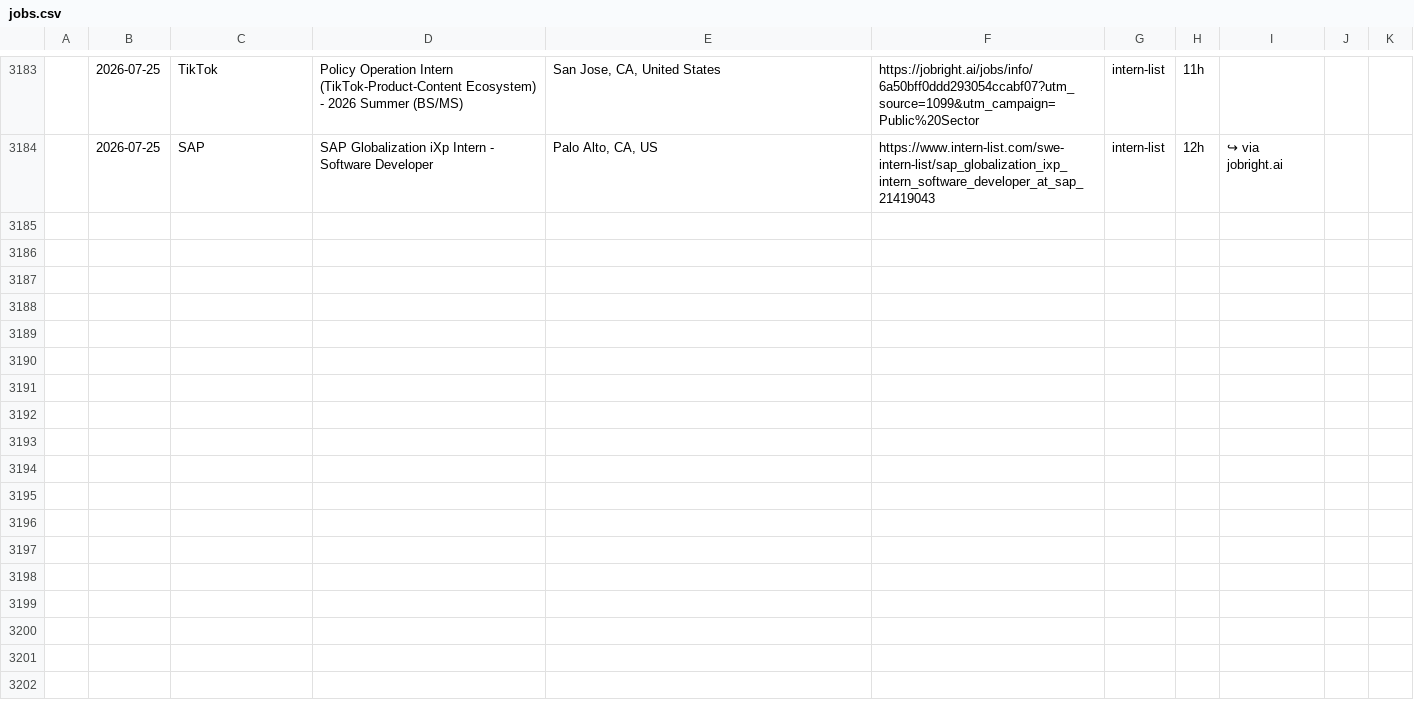
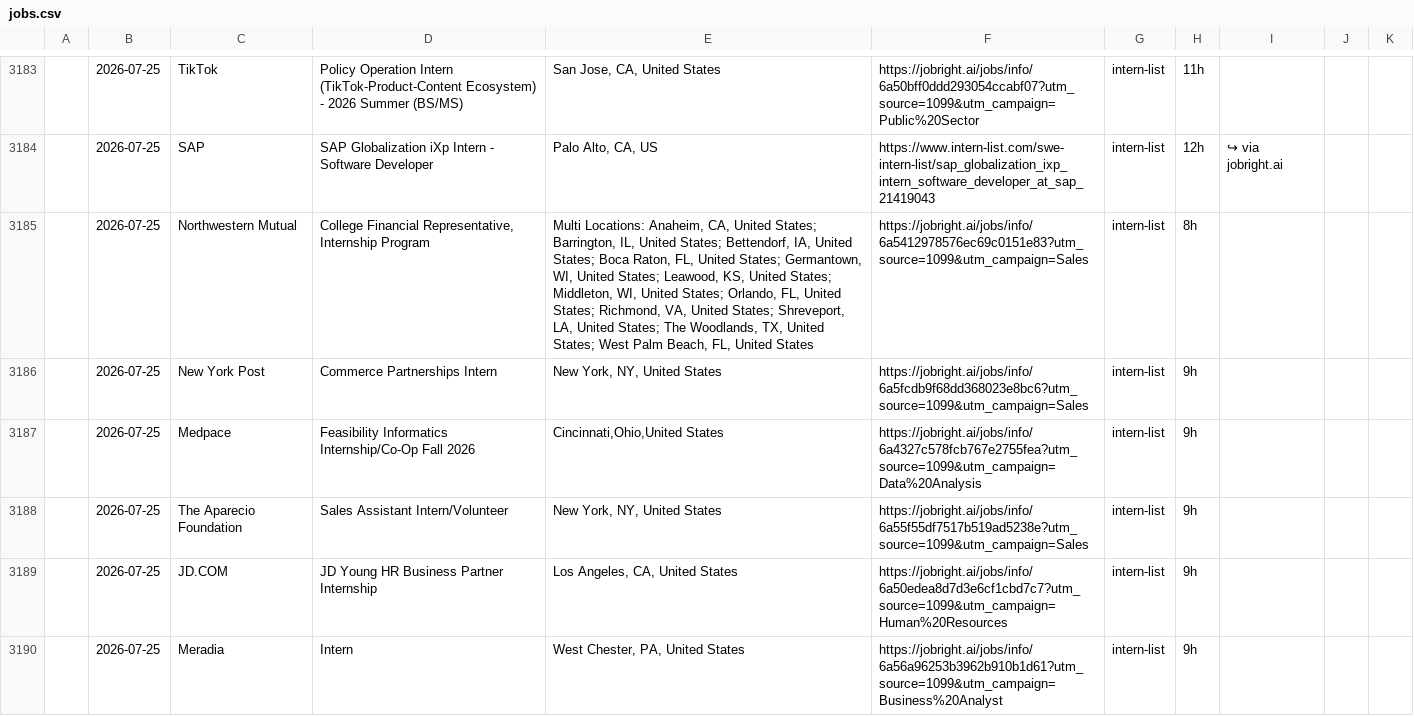
Before and after one commit to andrianthan/jobs-data, a CSV file: jobs.csv, drawn as a sheet; only a part is shown, gaps mark what is left out; the diff covers the shown part only; the diff names each change by its address in the sheet, - before the commit and + after, or states it on an @@ line.

```diff
--- a/jobs.csv
+++ b/jobs.csv
+row 3185:  | 2026-07-25 | Northwestern Mutual | College Financial Representative, Internship Program | Multi Locations: Anaheim, CA, United States; Barrington, IL, United States; Bettendorf, IA, United States; Boca Raton, FL, United States; Germantown, WI, United States; Leawood, KS, United States; Middleton, WI, United States; Orlando, FL, United States; Richmond, VA, United States; Shreveport, LA, United States; The Woodlands, TX, United States; West Palm Beach, FL, United States | https://jobright.ai/jobs/info/6a5412978576ec69c0151e83?utm_source=1099&utm_campaign=Sales | intern-list | 8h
+row 3186:  | 2026-07-25 | New York Post | Commerce Partnerships Intern | New York, NY, United States | https://jobright.ai/jobs/info/6a5fcdb9f68dd368023e8bc6?utm_source=1099&utm_campaign=Sales | intern-list | 9h
+row 3187:  | 2026-07-25 | Medpace | Feasibility Informatics Internship/Co-Op Fall 2026 | Cincinnati,Ohio,United States | https://jobright.ai/jobs/info/6a4327c578fcb767e2755fea?utm_source=1099&utm_campaign=Data%20Analysis | intern-list | 9h
+row 3188:  | 2026-07-25 | The Aparecio Foundation | Sales Assistant Intern/Volunteer | New York, NY, United States | https://jobright.ai/jobs/info/6a55f55df7517b519ad5238e?utm_source=1099&utm_campaign=Sales | intern-list | 9h
+row 3189:  | 2026-07-25 | JD.COM | JD Young HR Business Partner Internship | Los Angeles, CA, United States | https://jobright.ai/jobs/info/6a50edea8d7d3e6cf1cbd7c7?utm_source=1099&utm_campaign=Human%20Resources | intern-list | 9h
+row 3190:  | 2026-07-25 | Meradia | Intern | West Chester, PA, United States | https://jobright.ai/jobs/info/6a56a96253b3962b910b1d61?utm_source=1099&utm_campaign=Business%20Analyst | intern-list | 9h
```
Also changed, not shown: 18 added rows elsewhere in this file.
